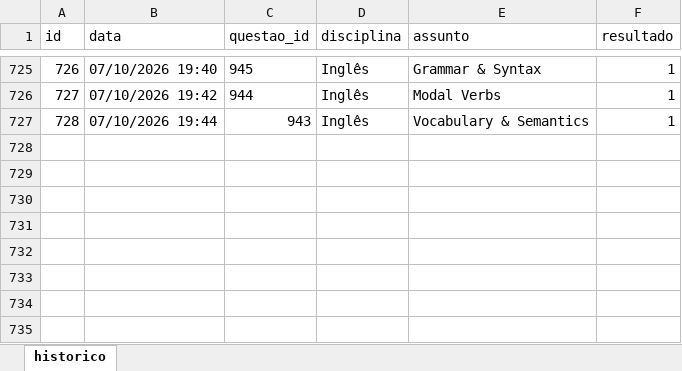
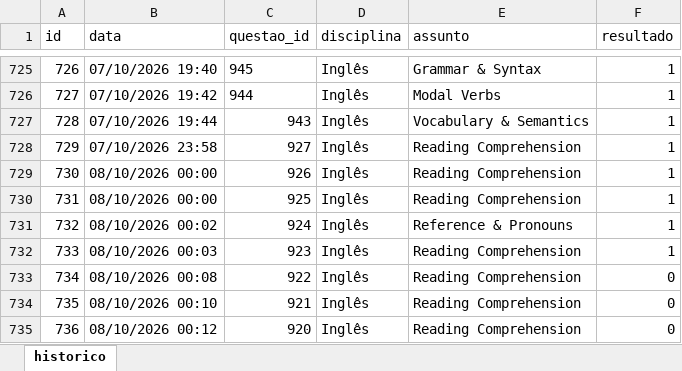
Before and after one commit to Lucas-Oliveira-wd/simulado, an Excel workbook: banco_de_dados/historico_respostas.xlsx, sheet historico, drawn as a sheet; only a part is shown, gaps mark what is left out; values as stored, in another font and other column widths than the file's, no borders; the diff names each change by its address in the sheet, - before the commit and + after, or states it on an @@ line.

```diff
--- a/banco_de_dados/historico_respostas.xlsx (sheet historico)
+++ b/banco_de_dados/historico_respostas.xlsx (sheet historico)
+row 728: 729 | 07/10/2026 23:58 | 927 | Inglês | Reading Comprehension | 1
+row 729: 730 | 08/10/2026 00:00 | 926 | Inglês | Reading Comprehension | 1
+row 730: 731 | 08/10/2026 00:00 | 925 | Inglês | Reading Comprehension | 1
+row 731: 732 | 08/10/2026 00:02 | 924 | Inglês | Reference & Pronouns | 1
+row 732: 733 | 08/10/2026 00:03 | 923 | Inglês | Reading Comprehension | 1
+row 733: 734 | 08/10/2026 00:08 | 922 | Inglês | Reading Comprehension | 0
+row 734: 735 | 08/10/2026 00:10 | 921 | Inglês | Reading Comprehension | 0
+row 735: 736 | 08/10/2026 00:12 | 920 | Inglês | Reading Comprehension | 0
```
Also changed, not shown: 1 other file.
